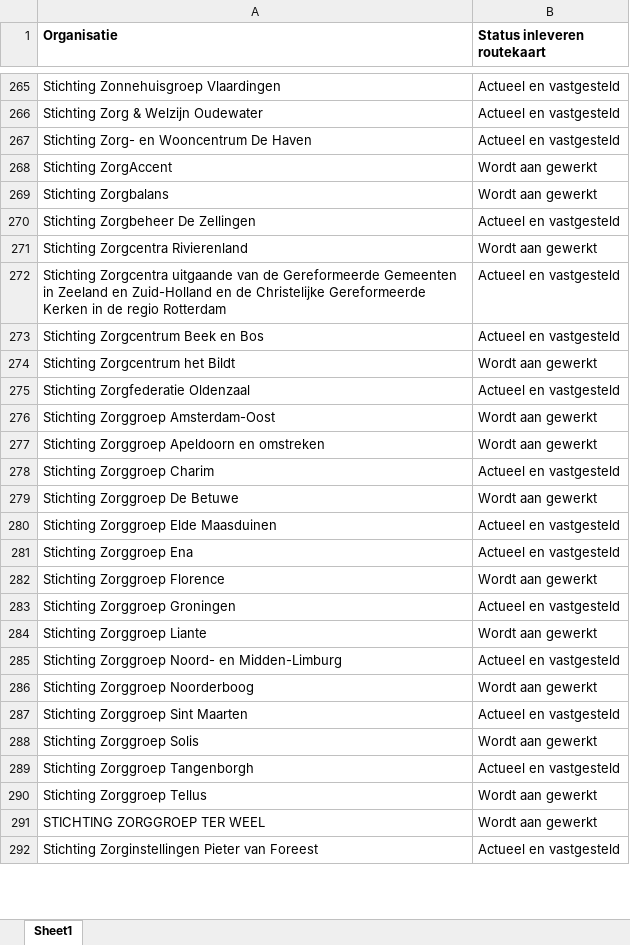
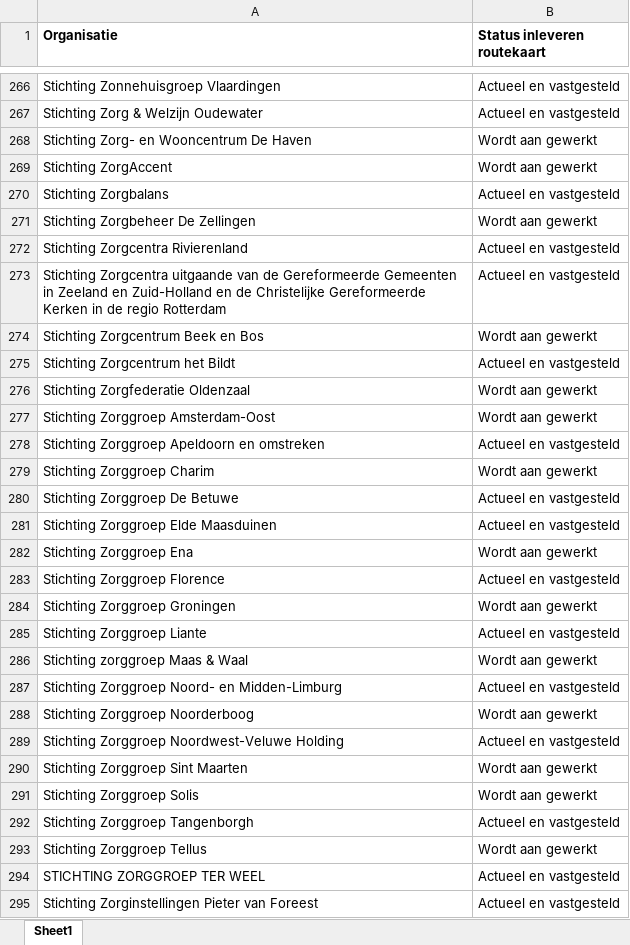
Before and after one commit to ReinierNL/nederland-waterland, an Excel workbook: src/data/routekaart_status_care.xlsx, sheet Sheet1, drawn as a sheet; only a part is shown, gaps mark what is left out; values as stored, in another font and other column widths than the file's, no borders; addresses are those after the commit; the diff covers the shown part only; the diff names each change by its address in the sheet, - before the commit and + after, or states it on an @@ line.

Commit message:
Updated data for care (v71)

```diff
--- a/src/data/routekaart_status_care.xlsx (sheet Sheet1)
+++ b/src/data/routekaart_status_care.xlsx (sheet Sheet1)
-B268 (Status inleveren routekaart): Actueel en vastgesteld
+B268 (Status inleveren routekaart): Wordt aan gewerkt
-B270 (Status inleveren routekaart): Wordt aan gewerkt
+B270 (Status inleveren routekaart): Actueel en vastgesteld
-B271 (Status inleveren routekaart): Actueel en vastgesteld
+B271 (Status inleveren routekaart): Wordt aan gewerkt
-B272 (Status inleveren routekaart): Wordt aan gewerkt
+B272 (Status inleveren routekaart): Actueel en vastgesteld
-B274 (Status inleveren routekaart): Actueel en vastgesteld
+B274 (Status inleveren routekaart): Wordt aan gewerkt
-B275 (Status inleveren routekaart): Wordt aan gewerkt
+B275 (Status inleveren routekaart): Actueel en vastgesteld
-B276 (Status inleveren routekaart): Actueel en vastgesteld
+B276 (Status inleveren routekaart): Wordt aan gewerkt
-B278 (Status inleveren routekaart): Wordt aan gewerkt
+B278 (Status inleveren routekaart): Actueel en vastgesteld
-B279 (Status inleveren routekaart): Actueel en vastgesteld
+B279 (Status inleveren routekaart): Wordt aan gewerkt
-B280 (Status inleveren routekaart): Wordt aan gewerkt
+B280 (Status inleveren routekaart): Actueel en vastgesteld
-B282 (Status inleveren routekaart): Actueel en vastgesteld
+B282 (Status inleveren routekaart): Wordt aan gewerkt
-B283 (Status inleveren routekaart): Wordt aan gewerkt
+B283 (Status inleveren routekaart): Actueel en vastgesteld
-B284 (Status inleveren routekaart): Actueel en vastgesteld
+B284 (Status inleveren routekaart): Wordt aan gewerkt
-B285 (Status inleveren routekaart): Wordt aan gewerkt
+B285 (Status inleveren routekaart): Actueel en vastgesteld
+row 286: Stichting zorggroep Maas & Waal | Wordt aan gewerkt
+row 289: Stichting Zorggroep Noordwest-Veluwe Holding | Actueel en vastgesteld
-B290 (Status inleveren routekaart): Actueel en vastgesteld
+B290 (Status inleveren routekaart): Wordt aan gewerkt
-B294 (Status inleveren routekaart): Wordt aan gewerkt
+B294 (Status inleveren routekaart): Actueel en vastgesteld
```
Also changed, not shown: 2 added rows, 40 edited cells and cell formats elsewhere in this sheet, 2 other files.
